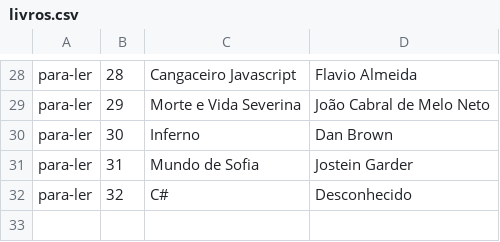
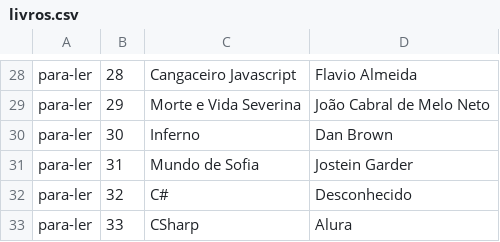
Before and after one commit to sthevanbello/Asp.NET_MVC_00, a CSV file: Alura.ListaLeitura.App/Repositorio/livros.csv, drawn as a sheet; only a part is shown, gaps mark what is left out; the diff names each change by its address in the sheet, - before the commit and + after, or states it on an @@ line.

```diff
--- a/Alura.ListaLeitura.App/Repositorio/livros.csv
+++ b/Alura.ListaLeitura.App/Repositorio/livros.csv
+row 33: para-ler | 33 | CSharp | Alura
```
Also changed, not shown: 4 other files.
